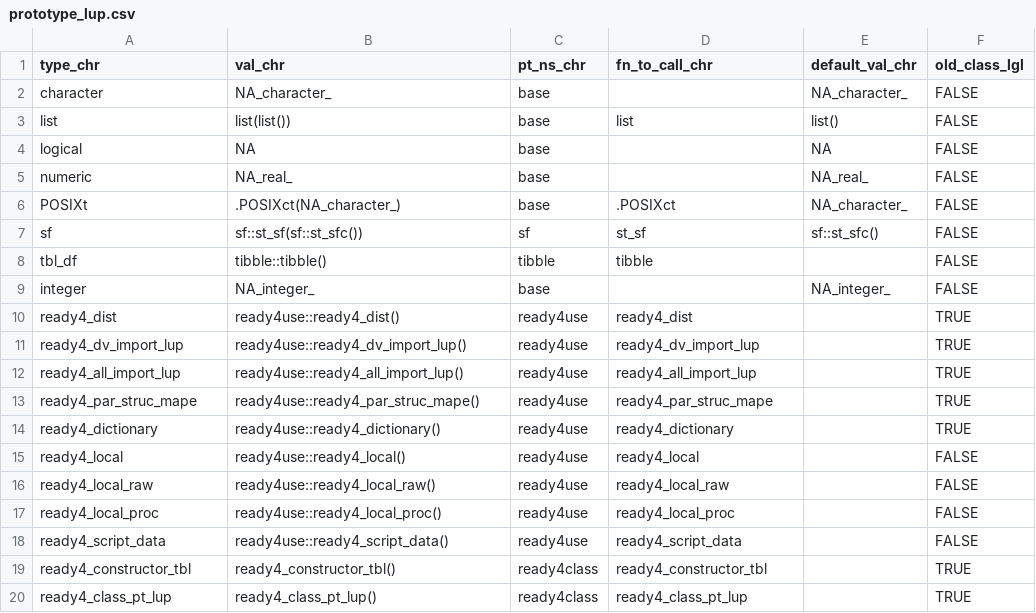
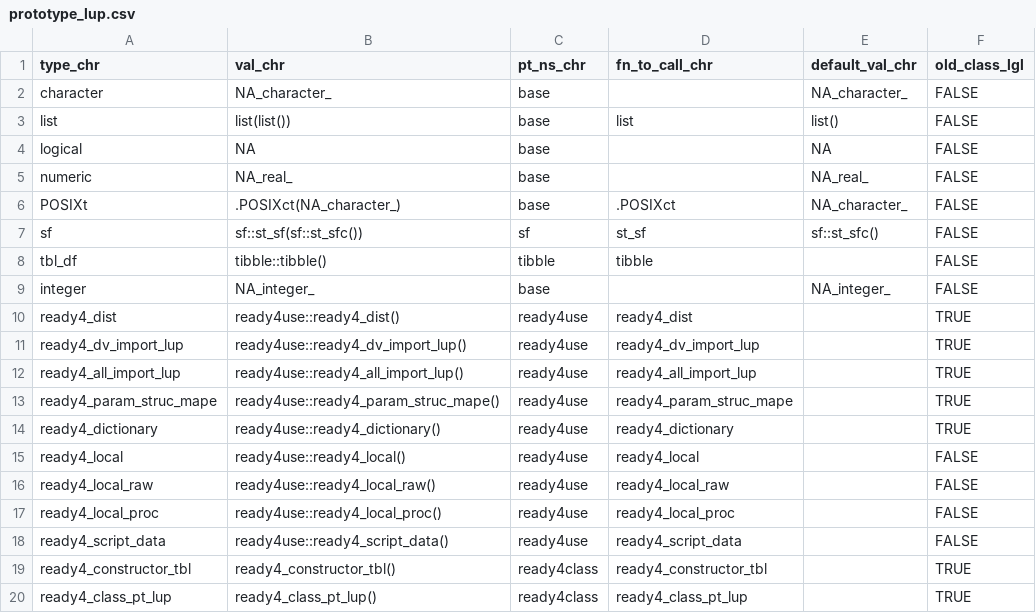
Before and after one commit to ready4-dev/ready4class, a CSV file: data-raw/dataverse/prototype_lup/prototype_lup.csv, drawn as a sheet.

```diff
--- a/data-raw/dataverse/prototype_lup/prototype_lup.csv
+++ b/data-raw/dataverse/prototype_lup/prototype_lup.csv
@@ -12,3 +12,3 @@
 "ready4_all_import_lup","ready4use::ready4_all_import_lup()","ready4use","ready4_all_import_lup","",TRUE
-"ready4_par_struc_mape","ready4use::ready4_par_struc_mape()","ready4use","ready4_par_struc_mape","",TRUE
+"ready4_param_struc_mape","ready4use::ready4_param_struc_mape()","ready4use","ready4_param_struc_mape","",TRUE
 "ready4_dictionary","ready4use::ready4_dictionary()","ready4use","ready4_dictionary","",TRUE
```
Also changed, not shown: 13 other files.
